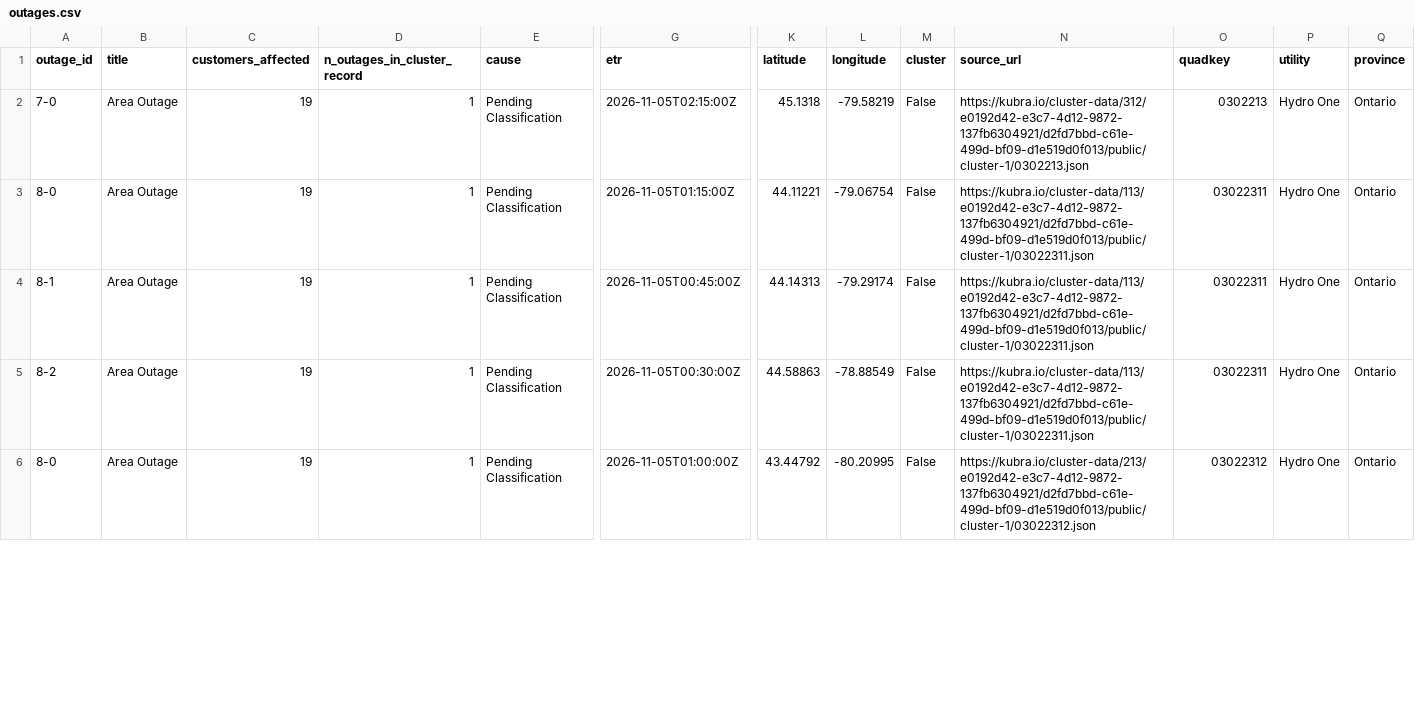
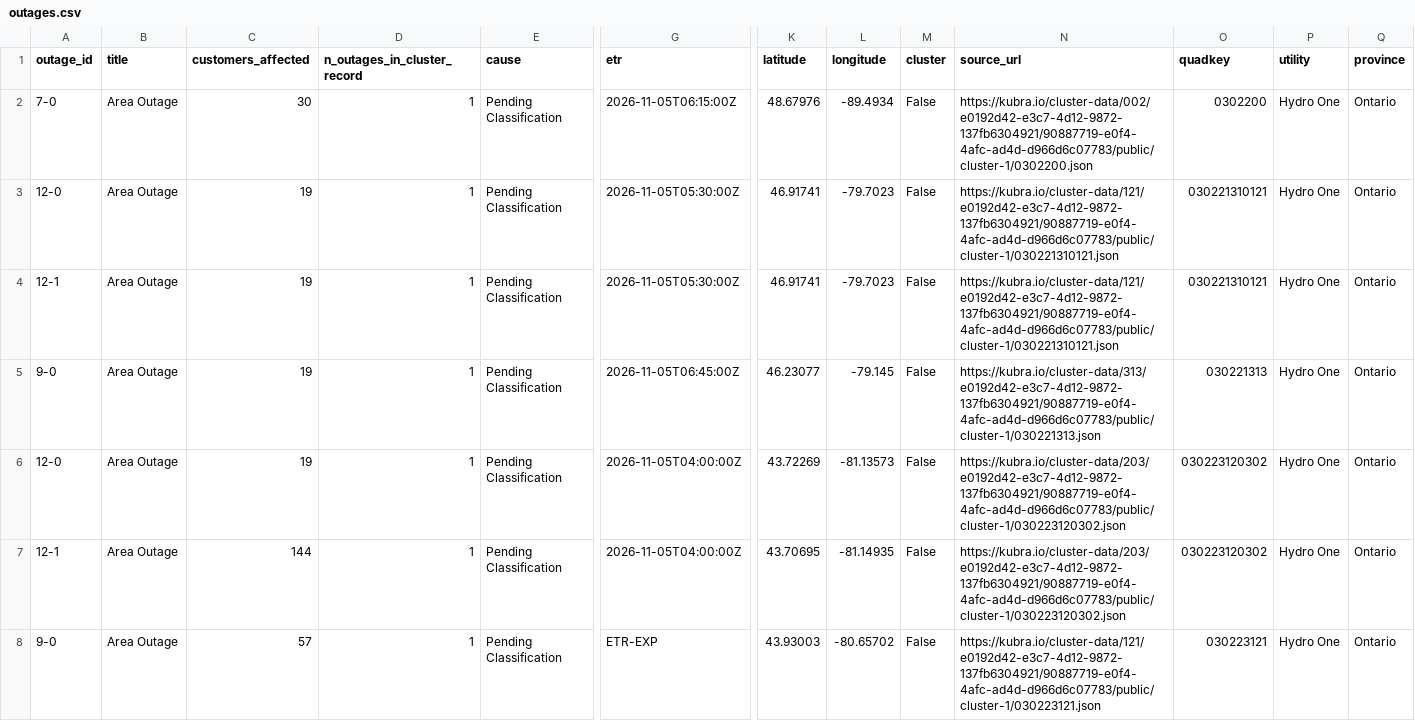
Before and after one commit to Nyu13/bc-hydro-vegetation-risk-demo-public, a CSV file: data/archives/hydro_one_outages/latest/outages.csv, drawn as a sheet; only a part is shown, gaps mark what is left out; rows hold the shown columns only; the diff covers the shown part only; the diff names each change by its address in the sheet, - before the commit and + after, or states it on an @@ line.

```diff
--- a/data/archives/hydro_one_outages/latest/outages.csv
+++ b/data/archives/hydro_one_outages/latest/outages.csv
-C2 (customers_affected): 19
+C2 (customers_affected): 30
-G2 (etr): 2026-11-05T02:15:00Z
+G2 (etr): 2026-11-05T06:15:00Z
-K2 (latitude): 45.1318
+K2 (latitude): 48.67976
-L2 (longitude): -79.58219
+L2 (longitude): -89.4934
-N2 (source_url): https://kubra.io/cluster-data/312/e0192d42-e3c7-4d12-9872-137fb6304921/d2fd7bbd-c61e-499d-bf09-d1e519d0f013/public/cluster-1/0302213.json
+N2 (source_url): https://kubra.io/cluster-data/002/e0192d42-e3c7-4d12-9872-137fb6304921/90887719-e0f4-4afc-ad4d-d966d6c07783/public/cluster-1/0302200.json
-O2 (quadkey): 0302213
+O2 (quadkey): 0302200
-A3 (outage_id): 8-0
+A3 (outage_id): 12-0
-G3 (etr): 2026-11-05T01:15:00Z
+G3 (etr): 2026-11-05T05:30:00Z
-K3 (latitude): 44.11221
+K3 (latitude): 46.91741
-L3 (longitude): -79.06754
+L3 (longitude): -79.7023
-N3:N4 (source_url): https://kubra.io/cluster-data/113/e0192d42-e3c7-4d12-9872-137fb6304921/d2fd7bbd-c61e-499d-bf09-d1e519d0f013/public/cluster-1/03022311.json
+N3:N4 (source_url): https://kubra.io/cluster-data/121/e0192d42-e3c7-4d12-9872-137fb6304921/90887719-e0f4-4afc-ad4d-d966d6c07783/public/cluster-1/030221310121.json
-O3:O4 (quadkey): 03022311
+O3:O4 (quadkey): 030221310121
-A4 (outage_id): 8-1
+A4 (outage_id): 12-1
-G4 (etr): 2026-11-05T00:45:00Z
+G4 (etr): 2026-11-05T05:30:00Z
-K4 (latitude): 44.14313
+K4 (latitude): 46.91741
-L4 (longitude): -79.29174
+L4 (longitude): -79.7023
-A5 (outage_id): 8-2
+A5 (outage_id): 9-0
-G5 (etr): 2026-11-05T00:30:00Z
+G5 (etr): 2026-11-05T06:45:00Z
-K5 (latitude): 44.58863
+K5 (latitude): 46.23077
-L5 (longitude): -78.88549
+L5 (longitude): -79.145
-N5 (source_url): https://kubra.io/cluster-data/113/e0192d42-e3c7-4d12-9872-137fb6304921/d2fd7bbd-c61e-499d-bf09-d1e519d0f013/public/cluster-1/03022311.json
+N5 (source_url): https://kubra.io/cluster-data/313/e0192d42-e3c7-4d12-9872-137fb6304921/90887719-e0f4-4afc-ad4d-d966d6c07783/public/cluster-1/030221313.json
-O5 (quadkey): 03022311
+O5 (quadkey): 030221313
-A6 (outage_id): 8-0
+A6 (outage_id): 12-0
-G6 (etr): 2026-11-05T01:00:00Z
+G6 (etr): 2026-11-05T04:00:00Z
-K6 (latitude): 43.44792
+K6 (latitude): 43.72269
-L6 (longitude): -80.20995
+L6 (longitude): -81.13573
-N6 (source_url): https://kubra.io/cluster-data/213/e0192d42-e3c7-4d12-9872-137fb6304921/d2fd7bbd-c61e-499d-bf09-d1e519d0f013/public/cluster-1/03022312.json
+N6 (source_url): https://kubra.io/cluster-data/203/e0192d42-e3c7-4d12-9872-137fb6304921/90887719-e0f4-4afc-ad4d-d966d6c07783/public/cluster-1/030223120302.json
-O6 (quadkey): 03022312
+O6 (quadkey): 030223120302
+row 7: 12-1 | Area Outage | 144 | 1 | Pending Classification | 2026-11-05T04:00:00Z | 43.70695 | -81.14935 | False | https://kubra.io/cluster-data/203/e0192d42-e3c7-4d12-9872-137fb6304921/90887719-e0f4-4afc-ad4d-d966d6c07783/public/cluster-1/030223120302.json | 030223120302 | Hydro One | Ontario
+row 8: 9-0 | Area Outage | 57 | 1 | Pending Classification | ETR-EXP | 43.93003 | -80.65702 | False | https://kubra.io/cluster-data/121/e0192d42-e3c7-4d12-9872-137fb6304921/90887719-e0f4-4afc-ad4d-d966d6c07783/public/cluster-1/030223121.json | 030223121 | Hydro One | Ontario
```
Also changed, not shown: 3 added rows and 11 edited cells elsewhere in this file, data/archives/hydro_one_outages/archive_index.csv, data/archives/hydro_one_outages/outages.csv, 7 other files.
